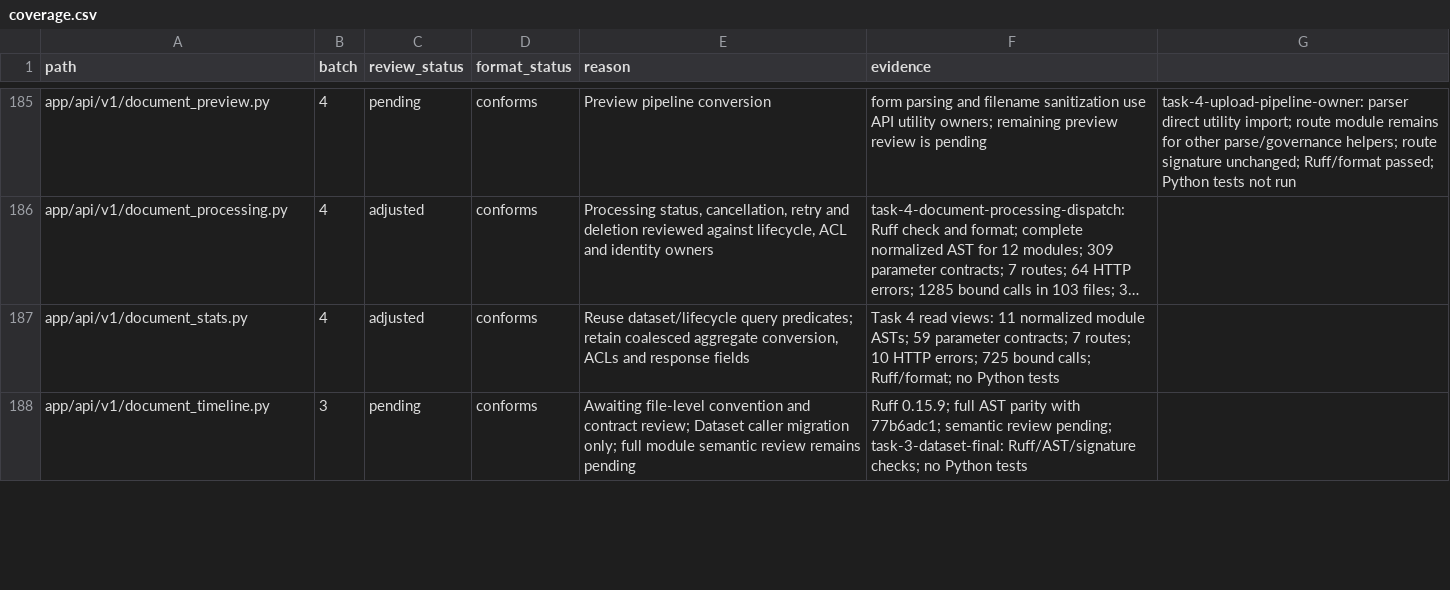
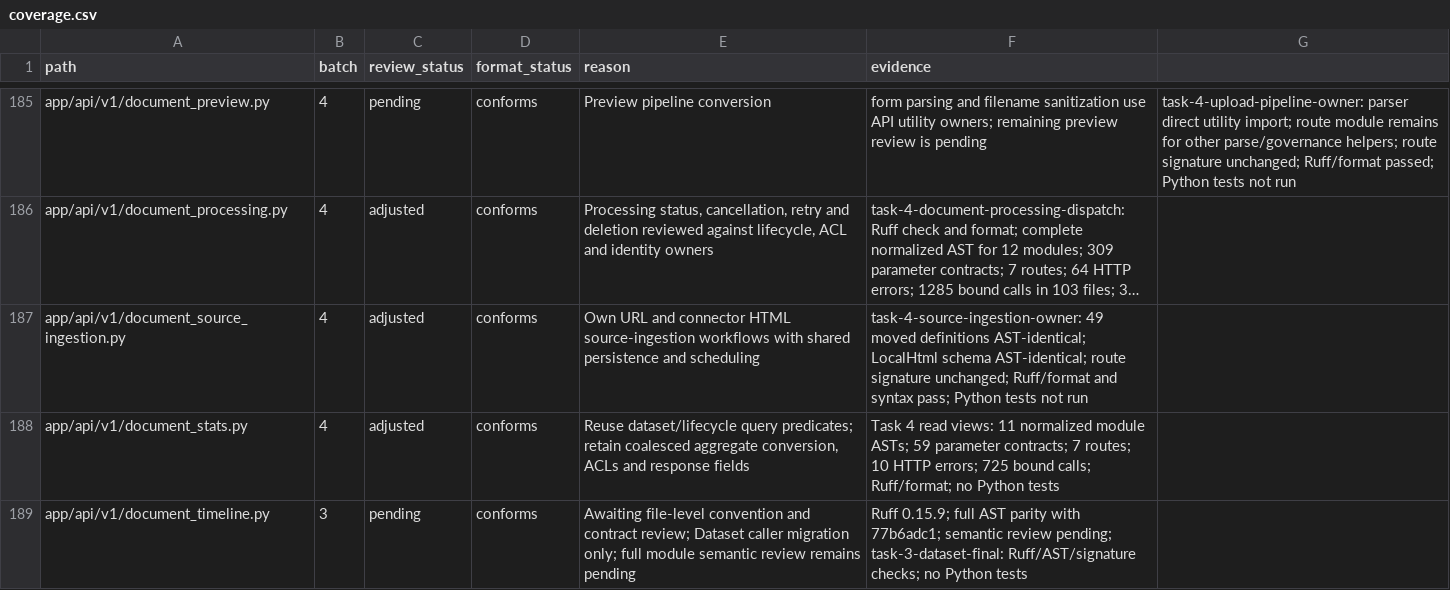
Before and after one commit to skygazer42/MimirQ, a CSV file: docs/maintenance/style-unification/coverage.csv, drawn as a sheet; only a part is shown, gaps mark what is left out; long unchanged cells end in …; the diff covers the shown part only; the diff names each change by its address in the sheet, - before the commit and + after, or states it on an @@ line.

Commit message:
refactor(documents): centralize source ingestion owners

```diff
--- a/docs/maintenance/style-unification/coverage.csv
+++ b/docs/maintenance/style-unification/coverage.csv
+row 187: app/api/v1/document_source_ingestion.py | 4 | adjusted | conforms | Own URL and connector HTML source-ingestion workflows with shared persistence and scheduling | task-4-source-ingestion-owner: 49 moved definitions AST-identical; LocalHtml schema AST-identical; route signature unchanged; Ruff/format and syntax pass; Python tests not run
```
Also changed, not shown: 14 edited cells elsewhere in this file, 11 other files.
